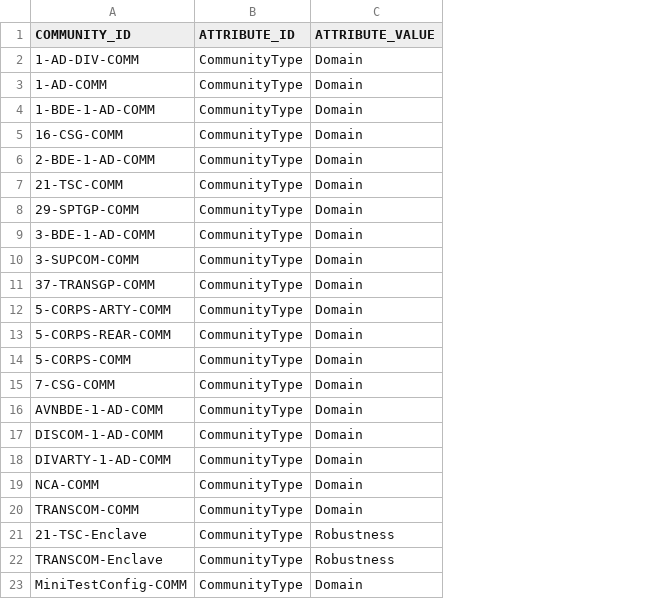
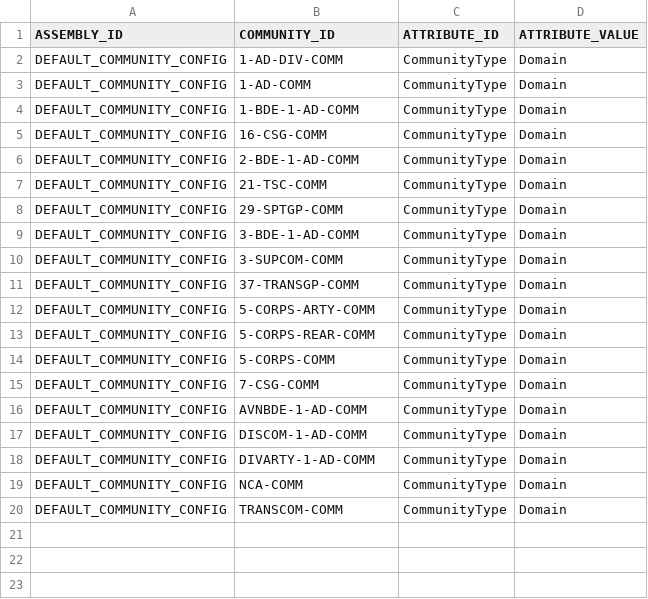
Before and after one commit to codeaudit/cougaar-csmart, a CSV file: csmart/data/database/csv/community_attribute.csv, drawn as a sheet; removed rows and columns are numbered as before the commit, all else as after; the diff names each change by its address in the sheet, - before the commit and + after, or states it on an @@ line.

Commit message:
Added assembly id as column in community tables and included this default community assembly with base experiments.

```diff
--- a/csmart/data/database/csv/community_attribute.csv
+++ b/csmart/data/database/csv/community_attribute.csv
+column A (ASSEMBLY_ID), rows 2-20: all DEFAULT_COMMUNITY_CONFIG
-row 21: 21-TSC-Enclave | CommunityType | Robustness
-row 22: TRANSCOM-Enclave | CommunityType | Robustness
-row 23: MiniTestConfig-COMM | CommunityType | Domain
```
Also changed, not shown: 1 other file.
